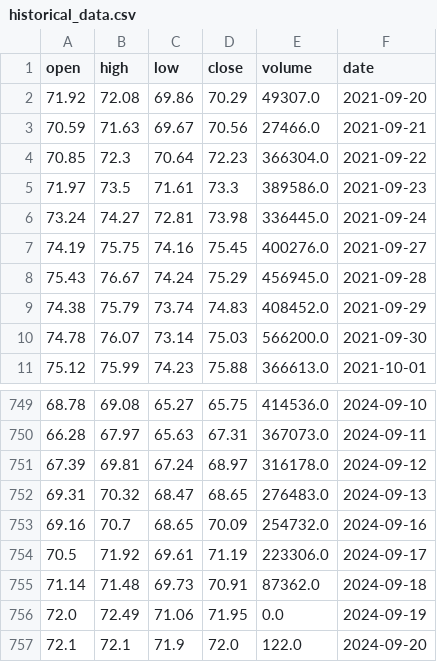
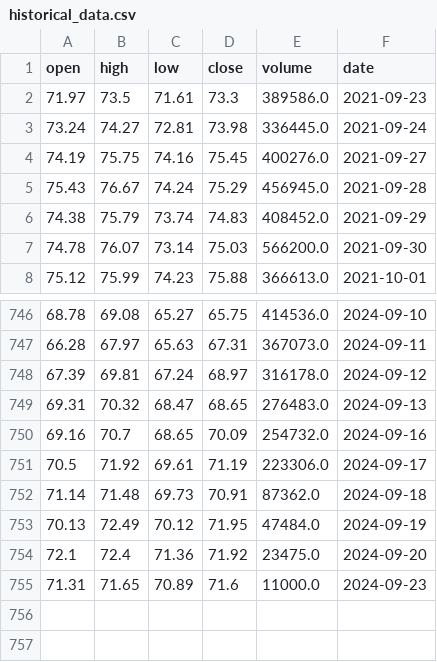
Before and after one commit to AnatolPoiata/oilforecast, a CSV file: historical_data.csv, drawn as a sheet; only a part is shown, gaps mark what is left out.

```diff
--- a/historical_data.csv
+++ b/historical_data.csv
@@ -1,5 +1,2 @@
 open,high,low,close,volume,date
-71.92,72.08,69.86,70.29,49307.0,2021-09-20
-70.59,71.63,69.67,70.56,27466.0,2021-09-21
-70.85,72.3,70.64,72.23,366304.0,2021-09-22
 71.97,73.5,71.61,73.3,389586.0,2021-09-23
@@ -755,3 +752,4 @@ open,high,low,close,volume,date
 71.14,71.48,69.73,70.91,87362.0,2024-09-18
-72.0,72.49,71.06,71.95,0.0,2024-09-19
-72.1,72.1,71.9,72.0,122.0,2024-09-20
+70.13,72.49,70.12,71.95,47484.0,2024-09-19
+72.1,72.4,71.36,71.92,23475.0,2024-09-20
+71.31,71.65,70.89,71.6,11000.0,2024-09-23
```
Also changed, not shown: forecast_data.csv.
